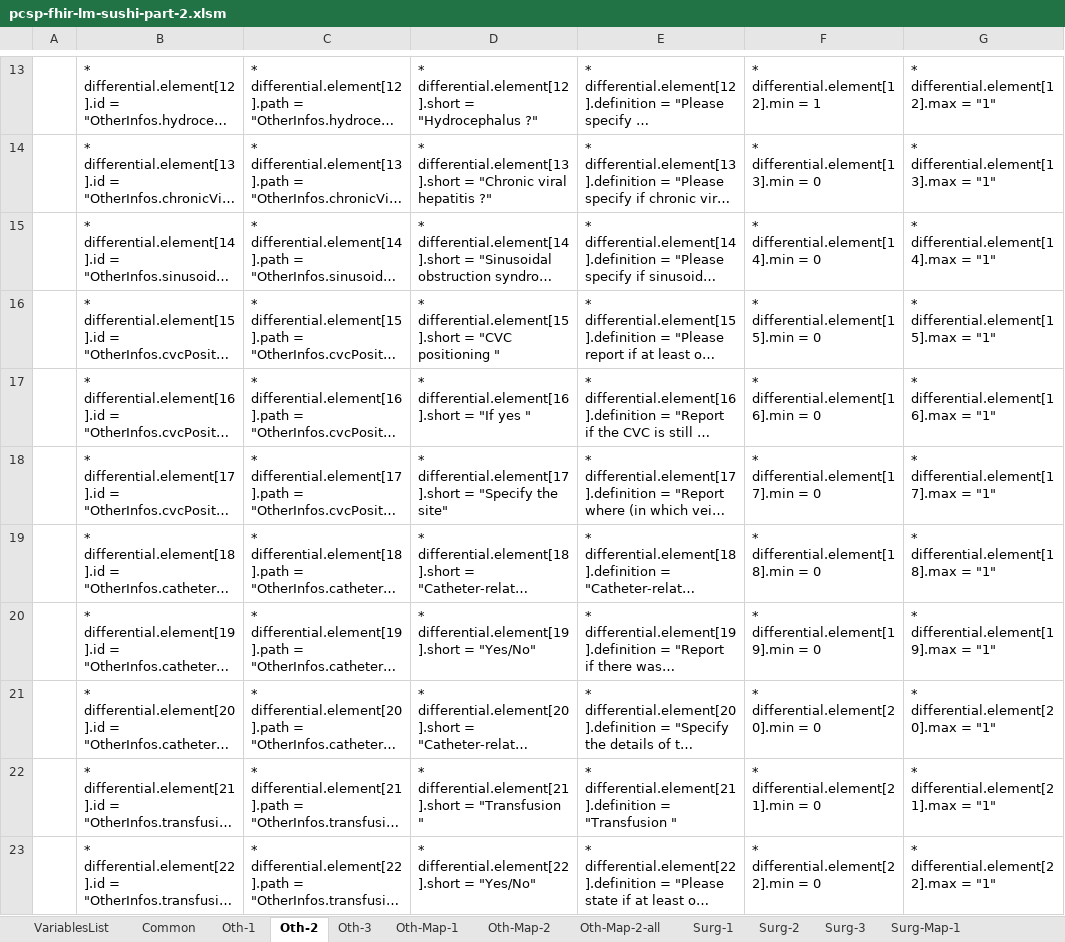
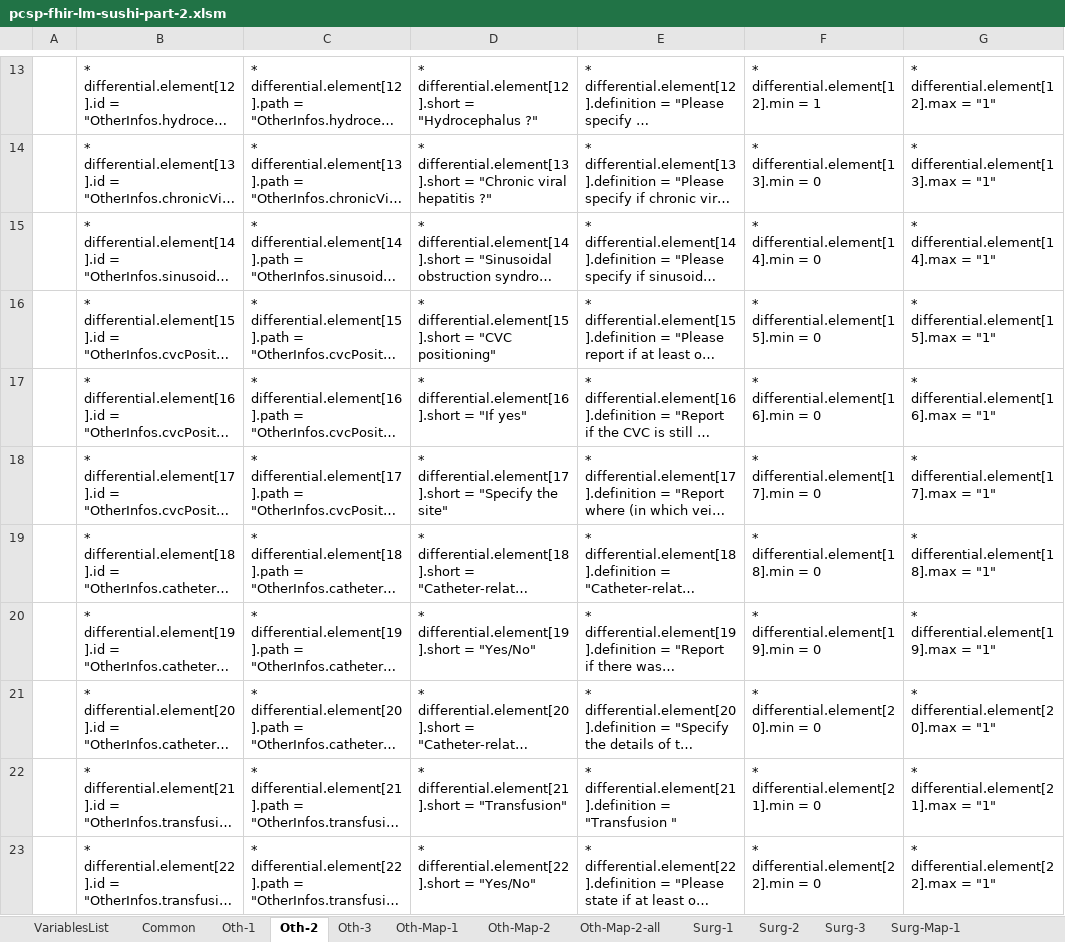
Before and after one commit to hl7-eu/pcsp, an Excel workbook: pcsp-fhir-lm-sushi-part-2.xlsm, sheet Oth-2, drawn as a sheet; only a part is shown, gaps mark what is left out; long unchanged cells end in …; values as stored, in another font and other column widths than the file's, no borders; the diff covers the shown part only; the diff names each change by its address in the sheet, - before the commit and + after, or states it on an @@ line.

```diff
--- a/pcsp-fhir-lm-sushi-part-2.xlsm (sheet Oth-2)
+++ b/pcsp-fhir-lm-sushi-part-2.xlsm (sheet Oth-2)
-D16: …= "CVC positioning "
+D16: …= "CVC positioning"
-D17: * differential.element[16].short = "If yes "
+D17: * differential.element[16].short = "If yes"
-D22: …differential.element[21].short = "Transfusion "
+D22: …differential.element[21].short = "Transfusion"
```
Also changed, not shown: 12 edited cells elsewhere in this sheet, sheet Common, sheet Oth-3, sheet Flt-3, sheet Flt-1, sheet Oth-1, sheet Flt-Map-1, 4 more sheets, formulas that keep their value, charts or pictures, pcsp-fhir-lm-sushi-part-1.xlsm, pcsp-fhir-lm-sushi-part-3.xlsm, 6 other files.
